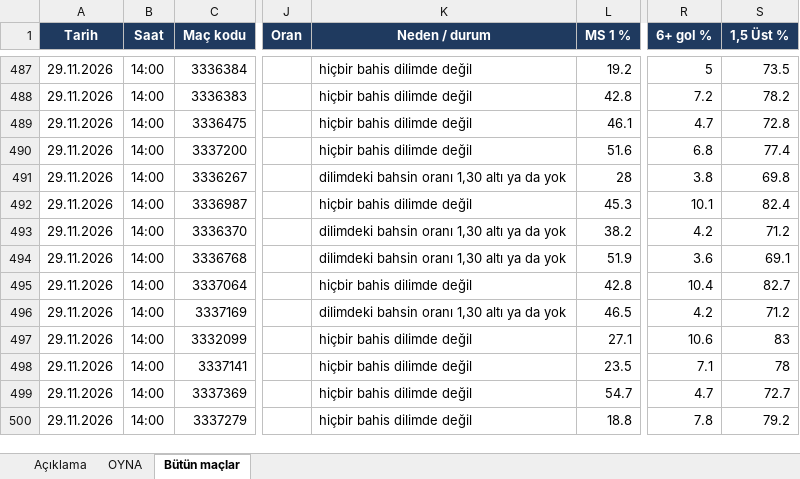
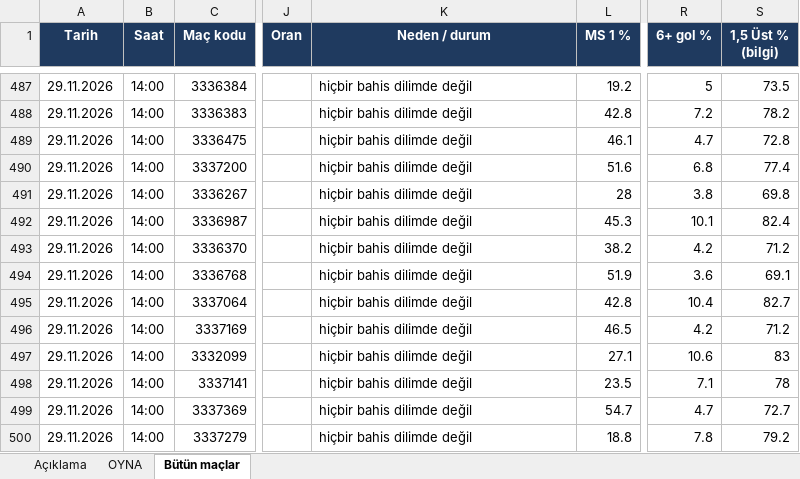
Before and after one commit to dumancanli52-maker/Ben, an Excel workbook: tahmin/YeniSistem_OYNA_2026-11-28.xlsx, sheet Bütün maçlar, drawn as a sheet; only a part is shown, gaps mark what is left out; values as stored, in another font and other column widths than the file's, no borders; the diff covers the shown part only; the diff names each change by its address in the sheet, - before the commit and + after, or states it on an @@ line.

```diff
--- a/tahmin/YeniSistem_OYNA_2026-11-28.xlsx (sheet Bütün maçlar)
+++ b/tahmin/YeniSistem_OYNA_2026-11-28.xlsx (sheet Bütün maçlar)
-S1: 1,5 Üst %
+S1: 1,5 Üst % (bilgi)
-K491 (Neden / durum): dilimdeki bahsin oranı 1,30 altı ya da yok
+K491 (Neden / durum): hiçbir bahis dilimde değil
-K493:K494 (Neden / durum): dilimdeki bahsin oranı 1,30 altı ya da yok
+K493:K494 (Neden / durum): hiçbir bahis dilimde değil
-K496 (Neden / durum): dilimdeki bahsin oranı 1,30 altı ya da yok
+K496 (Neden / durum): hiçbir bahis dilimde değil
```
Also changed, not shown: 98 edited cells and cell formats elsewhere in this sheet, sheet OYNA, sheet Açıklama, 3 other files.
